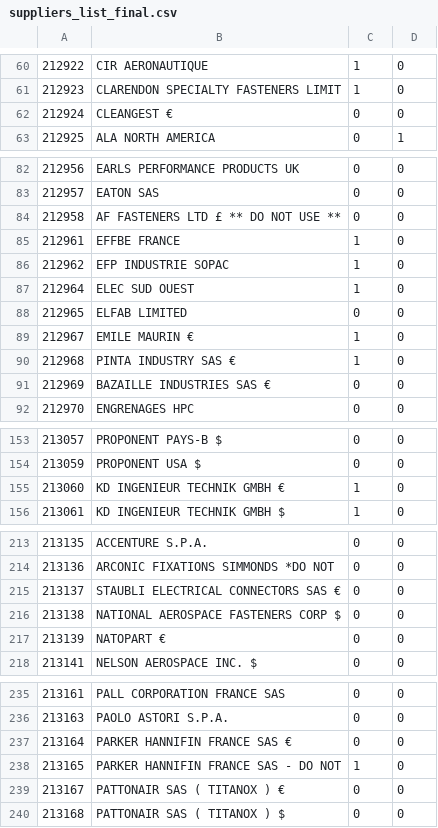
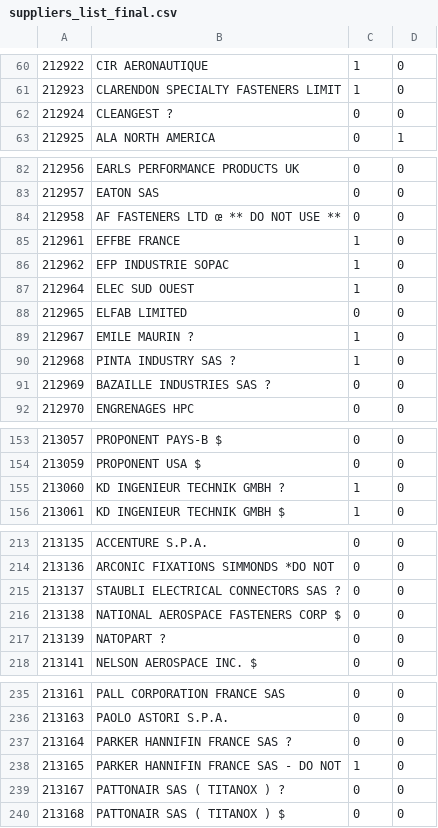
Before and after one commit to jjmonn/payment-tracker, a CSV file: suppliers_list_final.csv, drawn as a sheet; only a part is shown, gaps mark what is left out; the diff covers the shown part only.

```diff
--- a/suppliers_list_final.csv
+++ b/suppliers_list_final.csv
@@ -61,3 +61,3 @@
 212923;CLARENDON SPECIALTY FASTENERS LIMIT;1;0
-212924;CLEANGEST €;0;0
+212924;CLEANGEST ?;0;0
 212925;ALA NORTH AMERICA;0;1
@@ -83,3 +83,3 @@
 212957;EATON SAS;0;0
-212958;AF FASTENERS LTD £ ** DO NOT USE **;0;0
+212958;AF FASTENERS LTD œ ** DO NOT USE **;0;0
 212961;EFFBE FRANCE;1;0
@@ -88,5 +88,5 @@
 212965;ELFAB LIMITED;0;0
-212967;EMILE MAURIN €;1;0
-212968;PINTA INDUSTRY SAS €;1;0
-212969;BAZAILLE INDUSTRIES SAS €;0;0
+212967;EMILE MAURIN ?;1;0
+212968;PINTA INDUSTRY SAS ?;1;0
+212969;BAZAILLE INDUSTRIES SAS ?;0;0
 212970;ENGRENAGES HPC;0;0
@@ -154,3 +154,3 @@
 213059;PROPONENT USA $;0;0
-213060;KD INGENIEUR TECHNIK GMBH €;1;0
+213060;KD INGENIEUR TECHNIK GMBH ?;1;0
 213061;KD INGENIEUR TECHNIK GMBH $;1;0
@@ -214,5 +214,5 @@
 213136;ARCONIC FIXATIONS SIMMONDS *DO NOT;0;0
-213137;STAUBLI ELECTRICAL CONNECTORS SAS €;0;0
+213137;STAUBLI ELECTRICAL CONNECTORS SAS ?;0;0
 213138;NATIONAL AEROSPACE FASTENERS CORP $;0;0
-213139;NATOPART €;0;0
+213139;NATOPART ?;0;0
 213141;NELSON AEROSPACE INC. $;0;0
@@ -236,5 +236,5 @@
 213163;PAOLO ASTORI S.P.A.;0;0
-213164;PARKER HANNIFIN FRANCE SAS €;0;0
+213164;PARKER HANNIFIN FRANCE SAS ?;0;0
 213165;PARKER HANNIFIN FRANCE SAS - DO NOT;1;0
-213167;PATTONAIR SAS ( TITANOX ) €;0;0
+213167;PATTONAIR SAS ( TITANOX ) ?;0;0
 213168;PATTONAIR SAS ( TITANOX ) $;0;0
```
Also changed, not shown: 2 added rows and 21 edited cells elsewhere in this file, 28 other files.
